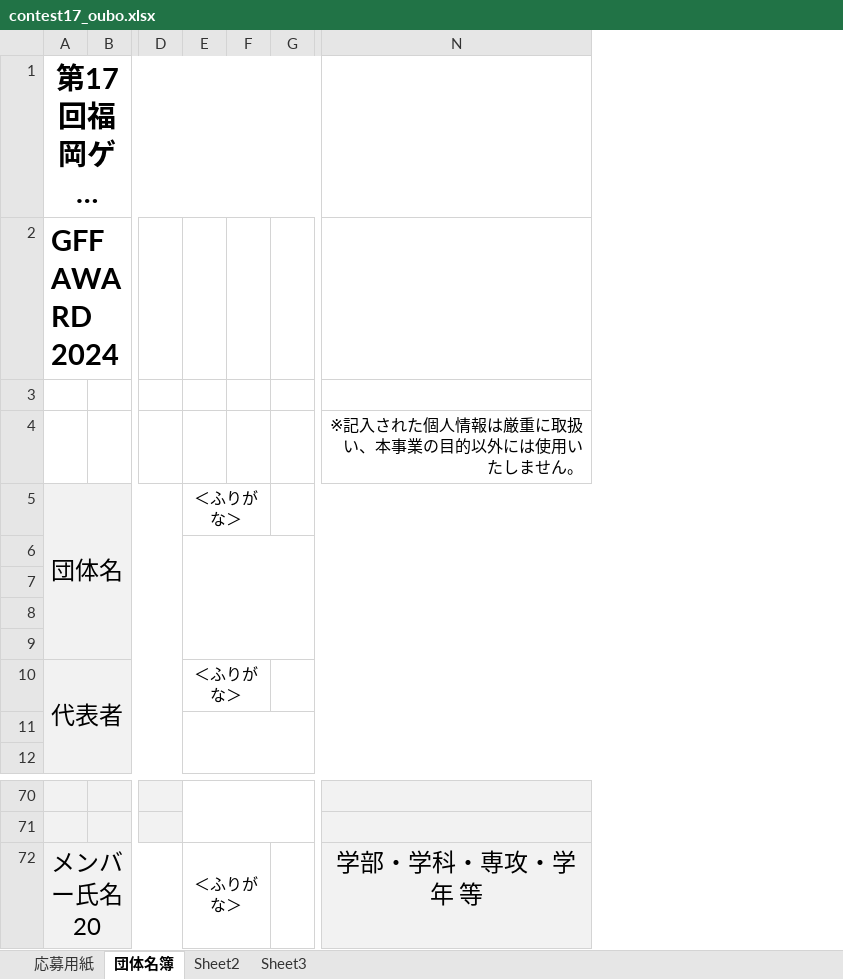
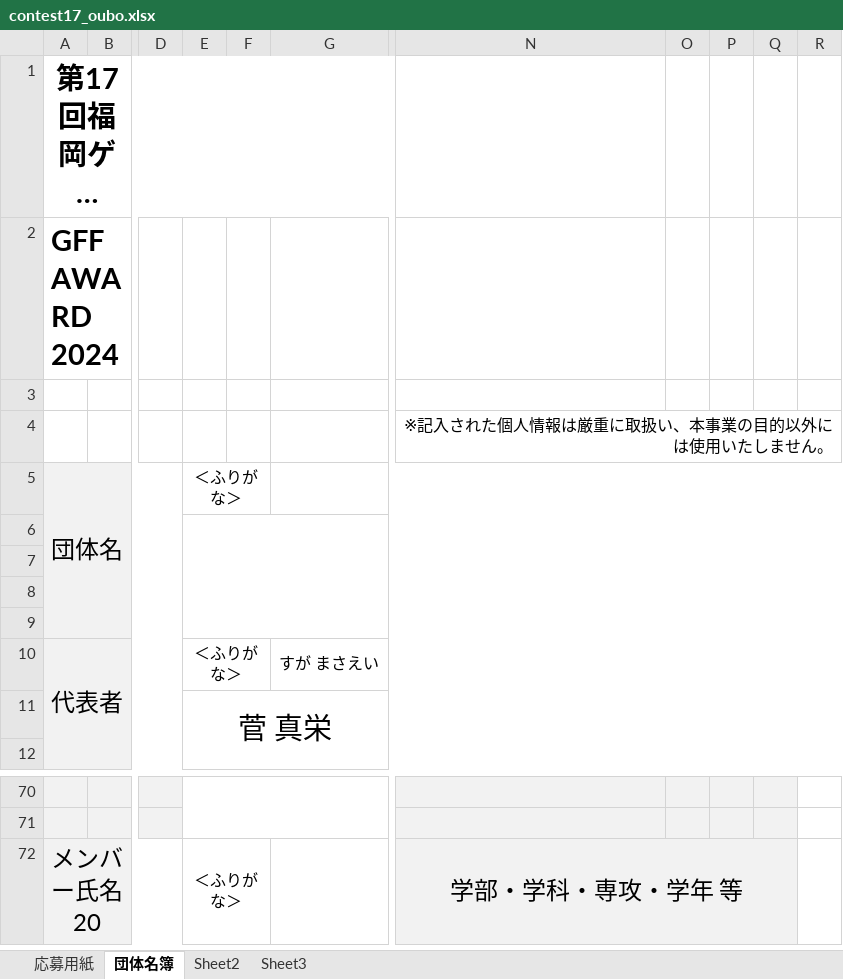
Before and after one commit to MochiEi/Mix_of_Phrase, an Excel workbook: contest17_oubo.xlsx, sheet 団体名簿, drawn as a sheet; only a part is shown, gaps mark what is left out; long unchanged cells end in …; values as stored, in another font and other column widths than the file's, no borders; removed rows and columns are numbered as before the commit, all else as after; the diff names each change by its address in the sheet, - before the commit and + after, or states it on an @@ line.

```diff
--- a/contest17_oubo.xlsx (sheet 団体名簿)
+++ b/contest17_oubo.xlsx (sheet 団体名簿)
-column G, empty
+column G, row 10: すが まさえい
+column O, empty
+column P, empty
+column Q, empty
+column R, empty
+N4:R4 merged
-E11: (empty)
+E11: 菅 真栄
+N72:Q72 merged
```
Also changed, not shown: sheet 応募用紙, charts or pictures.
